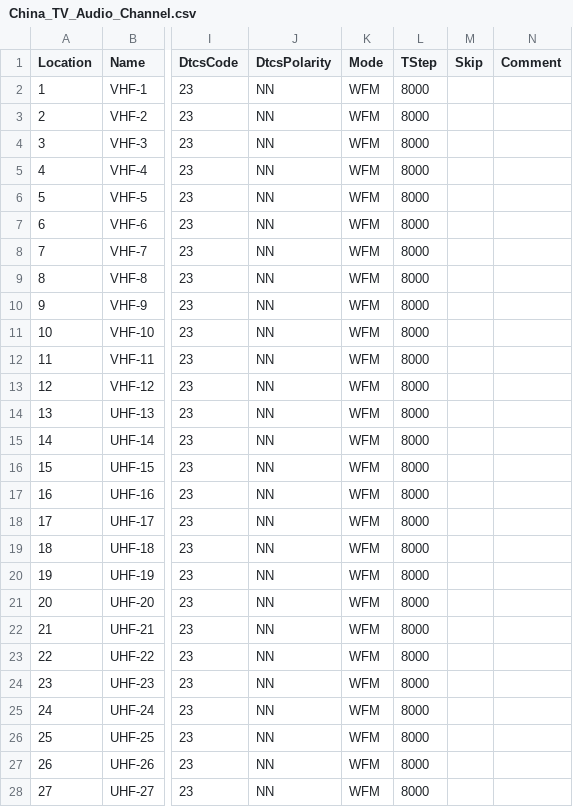
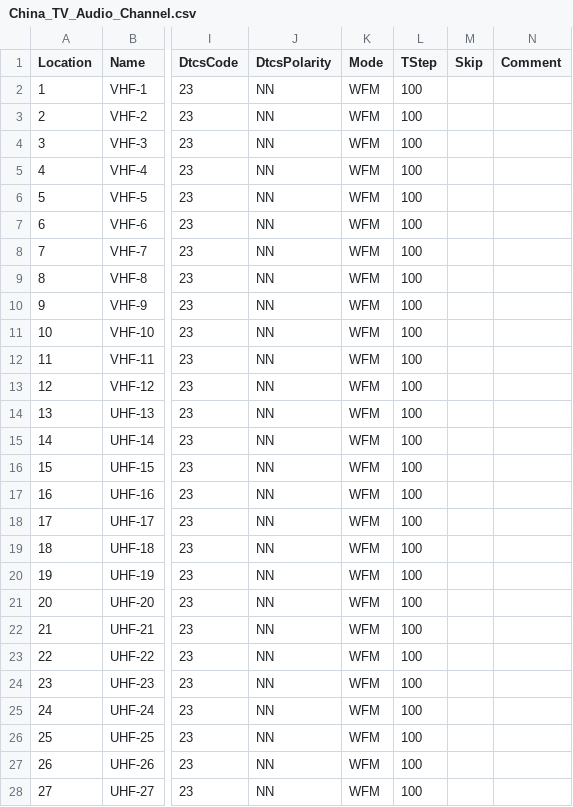
Before and after one commit to sgub/chirp-channels, a CSV file: China_TV_Audio_Channel.csv, drawn as a sheet; only a part is shown, gaps mark what is left out; the diff covers the shown part only; the diff names each change by its address in the sheet, - before the commit and + after, or states it on an @@ line.

Commit message:
modified:   China_TV_Audio_Channel.csv

```diff
--- a/China_TV_Audio_Channel.csv
+++ b/China_TV_Audio_Channel.csv
-L2:L28 (TStep): 8000
+L2:L28 (TStep): 100
```
Also changed, not shown: 35 edited cells elsewhere in this file.
